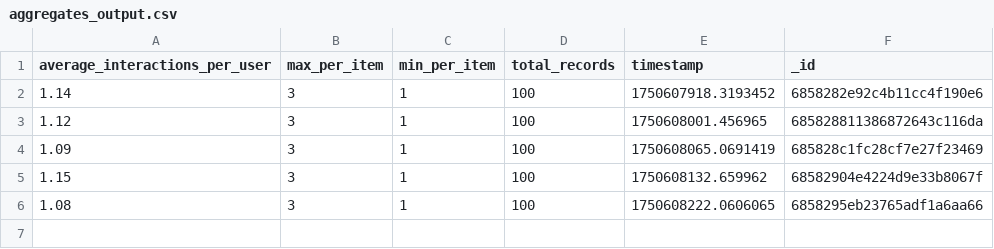
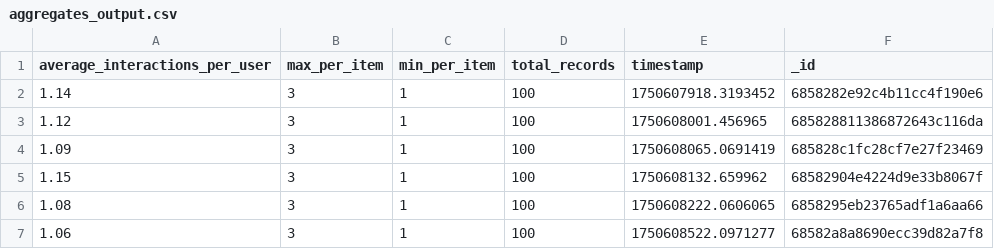
Before and after one commit to sa-afreen/streaming-simulator, a CSV file: aggregates_output.csv, drawn as a sheet.

```diff
--- a/aggregates_output.csv
+++ b/aggregates_output.csv
@@ -6 +6,2 @@ average_interactions_per_user,max_per_item,min_per_item,total_records,timestamp,
 1.08,3,1,100,1750608222.0606065,6858295eb23765adf1a6aa66
+1.06,3,1,100,1750608522.0971277,68582a8a8690ecc39d82a7f8
```
Also changed, not shown: 2 other files.
